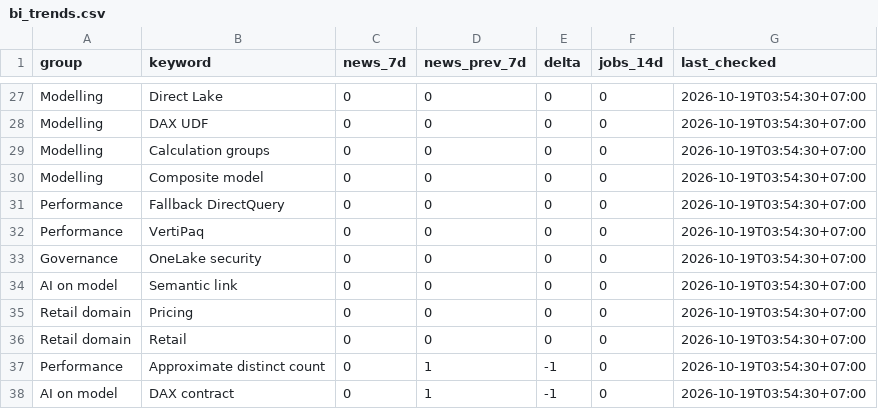
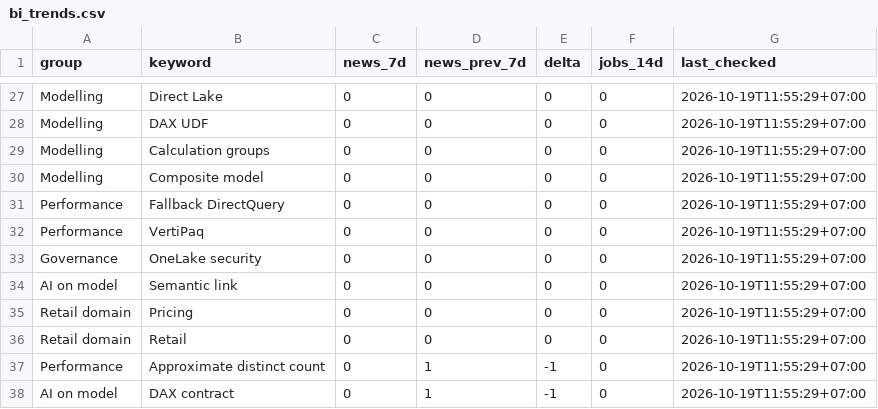
Before and after one commit to truongnhat/pnj-price-feed, a CSV file: data/bi_trends.csv, drawn as a sheet; only a part is shown, gaps mark what is left out; the diff covers the shown part only; the diff names each change by its address in the sheet, - before the commit and + after, or states it on an @@ line.

```diff
--- a/data/bi_trends.csv
+++ b/data/bi_trends.csv
-G27:G38 (last_checked): 2026-10-19T03:54:30+07:00
+G27:G38 (last_checked): 2026-10-19T11:55:29+07:00
```
Also changed, not shown: 6 added rows, 6 removed rows and 30 edited cells elsewhere in this file, data/bi_health.csv, 1 other file.
